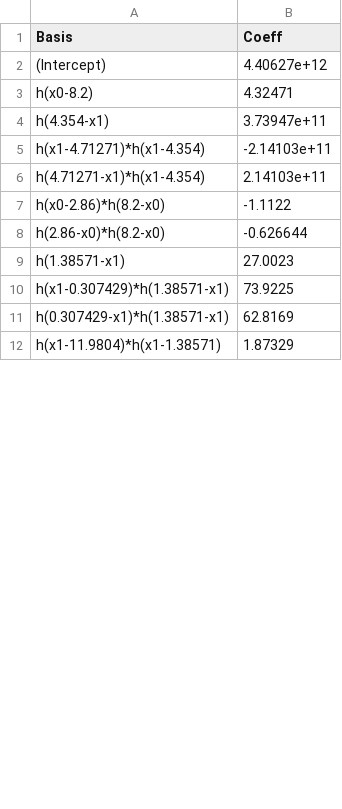
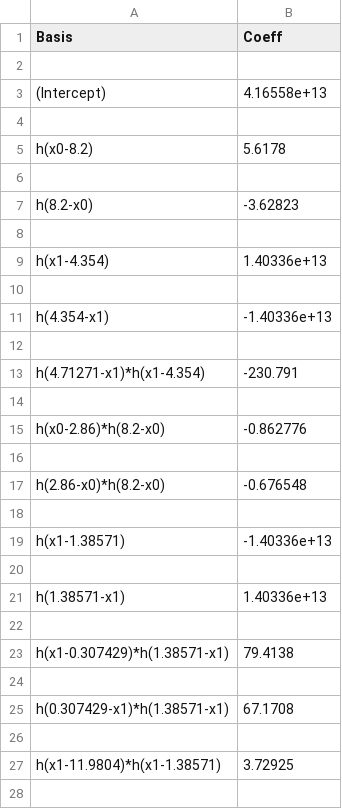
Before and after one commit to dimitris7892/KaklisPHD, a CSV file: model_Gen_.csv, drawn as a sheet; only a part is shown; the diff covers the shown part only.

```diff
--- a/model_Gen_.csv
+++ b/model_Gen_.csv
@@ -1,12 +1,28 @@
 Basis,Coeff
-(Intercept),4.40627e+12
-h(x0-8.2),4.32471
-h(4.354-x1),3.73947e+11
-h(x1-4.71271)*h(x1-4.354),-2.14103e+11
-h(4.71271-x1)*h(x1-4.354),2.14103e+11
-h(x0-2.86)*h(8.2-x0),-1.1122
-h(2.86-x0)*h(8.2-x0),-0.626644
-h(1.38571-x1),27.0023
-h(x1-0.307429)*h(1.38571-x1),73.9225
-h(0.307429-x1)*h(1.38571-x1),62.8169
-h(x1-11.9804)*h(x1-1.38571),1.87329
+
+(Intercept),4.16558e+13
+
+h(x0-8.2),5.6178
+
+h(8.2-x0),-3.62823
+
+h(x1-4.354),1.40336e+13
+
+h(4.354-x1),-1.40336e+13
+
+h(4.71271-x1)*h(x1-4.354),-230.791
+
+h(x0-2.86)*h(8.2-x0),-0.862776
+
+h(2.86-x0)*h(8.2-x0),-0.676548
+
+h(x1-1.38571),-1.40336e+13
+
+h(1.38571-x1),1.40336e+13
+
+h(x1-0.307429)*h(1.38571-x1),79.4138
+
+h(0.307429-x1)*h(1.38571-x1),67.1708
+
+h(x1-11.9804)*h(x1-1.38571),3.72925
+
```
Also changed, not shown: 10 added rows, 4 removed rows and 18 edited cells elsewhere in this file, model_0_.csv, 4 other files.
